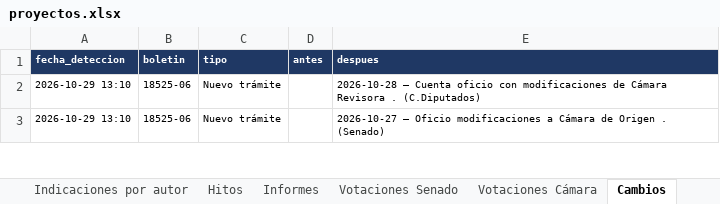
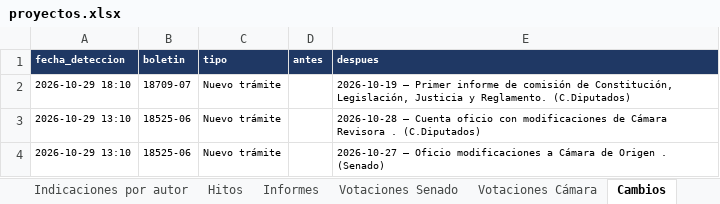
Before and after one commit to AlejandroAvYa/seguimiento-legislativo-seguridad, an Excel workbook: data/proyectos.xlsx, sheet Cambios, drawn as a sheet; only a part is shown; values as stored, in another font and other column widths than the file's, no borders; the diff names each change by its address in the sheet, - before the commit and + after, or states it on an @@ line.

```diff
--- a/data/proyectos.xlsx (sheet Cambios)
+++ b/data/proyectos.xlsx (sheet Cambios)
+row 2: 2026-10-29 18:10 | 18709-07 | Nuevo trámite |  | 2026-10-19 – Primer informe de comisión de Constitución, Legislación, Justicia y Reglamento. (C.Diputados)
```
Also changed, not shown: sheet Info, 5 other files.
